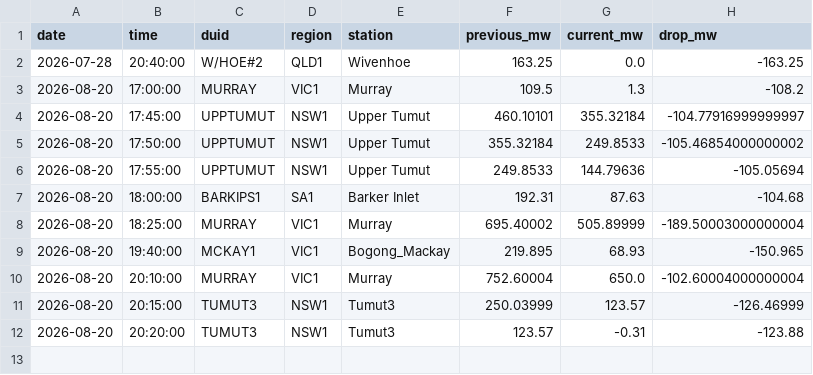
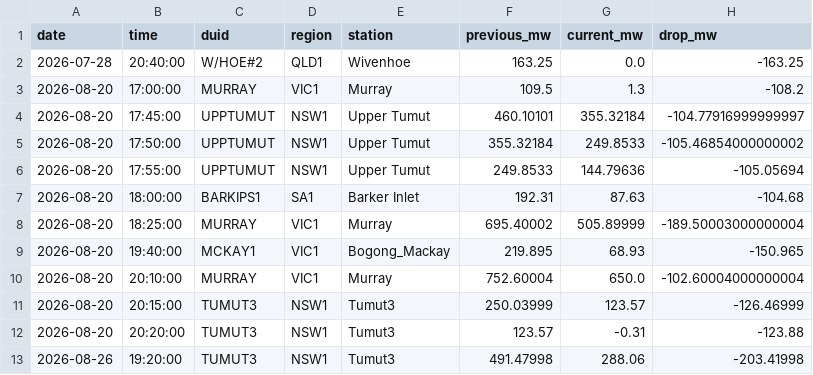
Before and after one commit to Hellijam9/nem-intelligence, a CSV file: state/scada_drops.csv, drawn as a sheet.

```diff
--- a/state/scada_drops.csv
+++ b/state/scada_drops.csv
@@ -12 +12,2 @@ date,time,duid,region,station,previous_mw,current_mw,drop_mw
 2026-08-20,20:20:00,TUMUT3,NSW1,Tumut3,123.57,-0.31,-123.88
+2026-08-26,19:20:00,TUMUT3,NSW1,Tumut3,491.47998,288.06,-203.41998
```
Also changed, not shown: 5 other files.
